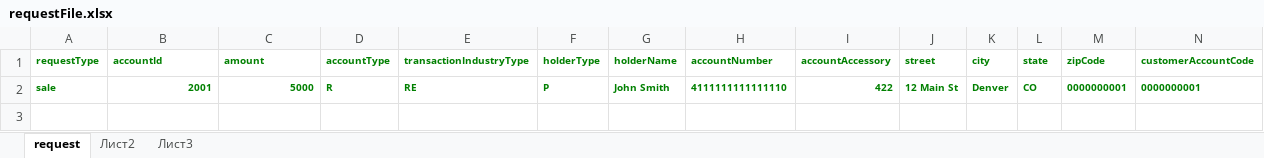
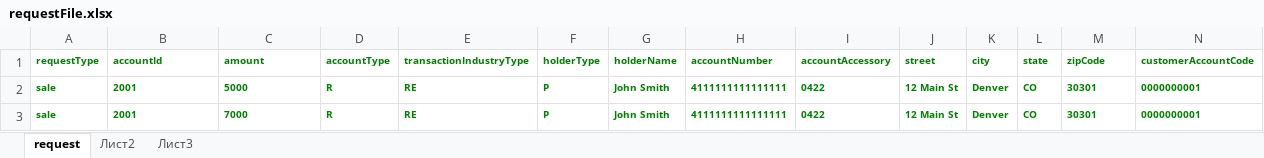
Before and after one commit to yarrtuur/UTHttpURLConnection, an Excel workbook: src/main/resources/requestFile.xlsx, sheet request, drawn as a sheet; only a part is shown; values as stored, in another font and other column widths than the file's, no borders; rows hold the shown columns only; the diff names each change by its address in the sheet, - before the commit and + after, or states it on an @@ line.

```diff
--- a/src/main/resources/requestFile.xlsx (sheet request)
+++ b/src/main/resources/requestFile.xlsx (sheet request)
-B2:C2 alignment: right
+B2:C2 alignment: left
-H2 (accountNumber): 4111111111111110
+H2 (accountNumber): 4111111111111111
-I2 (accountAccessory): 422
+I2 (accountAccessory): 0422
-M2 (zipCode): 0000000001
+M2 (zipCode): 30301
+row 3: sale | 2001 | 7000 | R | RE | P | John Smith | 4111111111111111 | 0422 | 12 Main St | Denver | CO | 30301 | 0000000001
```
Also changed, not shown: 6 other files.
